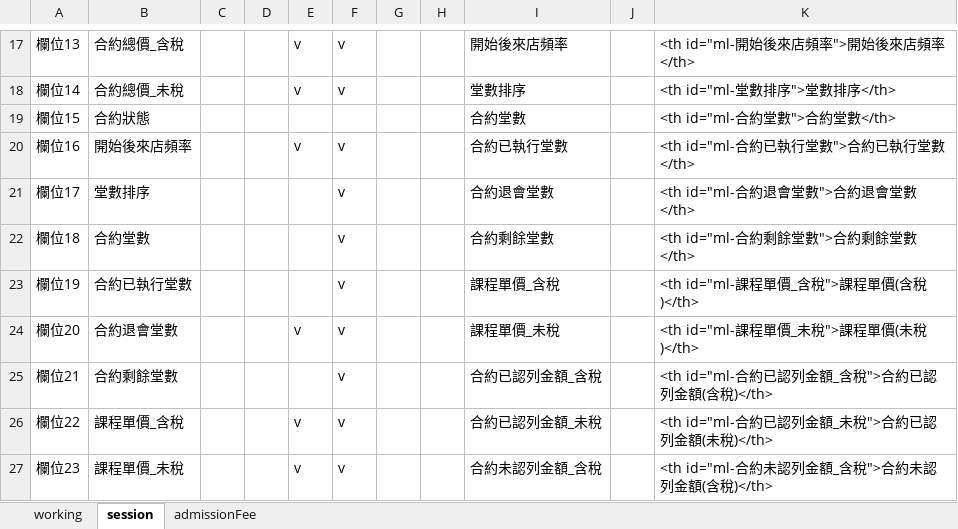
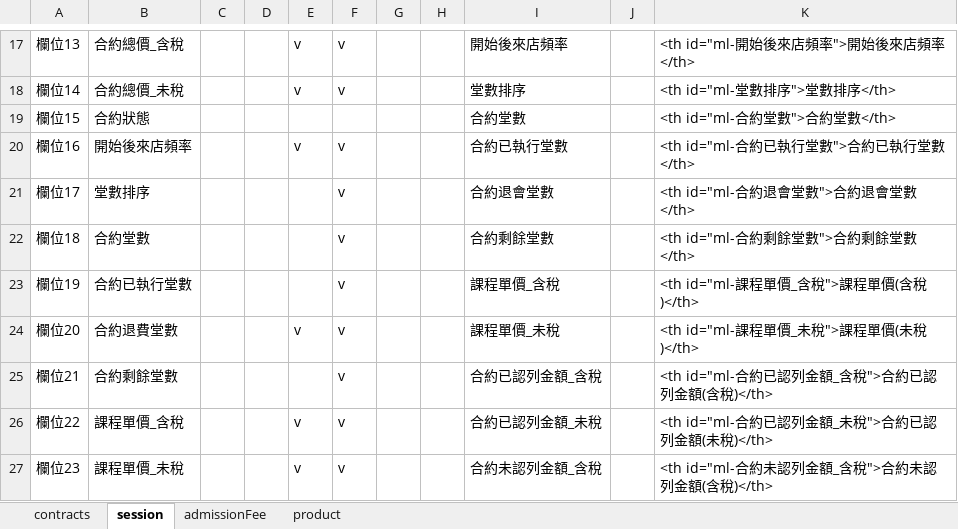
Before and after one commit to rizap-crm/web-tools, an Excel workbook: XLSM/dataTablesGen.xlsm, sheet session, drawn as a sheet; only a part is shown, gaps mark what is left out; values as stored, in another font and other column widths than the file's, no borders; charts and pictures not drawn; the diff names each change by its address in the sheet, - before the commit and + after, or states it on an @@ line.

```diff
--- a/XLSM/dataTablesGen.xlsm (sheet session)
+++ b/XLSM/dataTablesGen.xlsm (sheet session)
-sheet tab: working
+sheet tab: product
+sheet tab: contracts
@@ sheet tab order changed: contracts | session | admissionFee | product @@
-B24: 合約退會堂數
+B24: 合約退費堂數
```
Also changed, not shown: charts or pictures, XLSM/多國語言對照表.xlsm, 5 other files.
